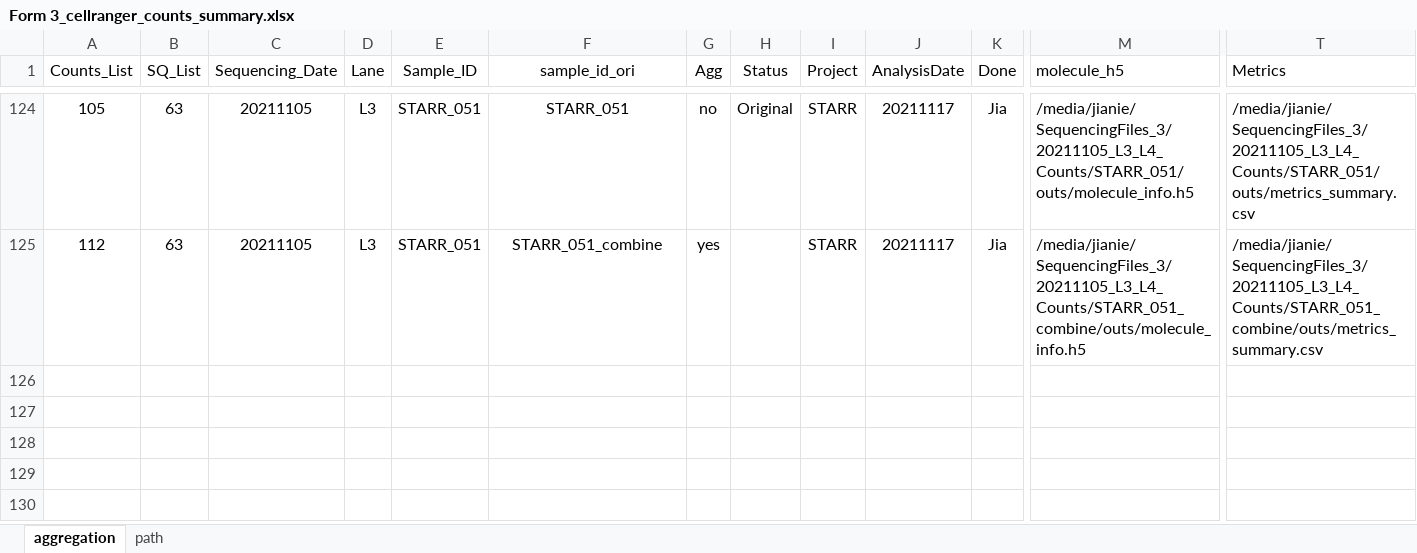
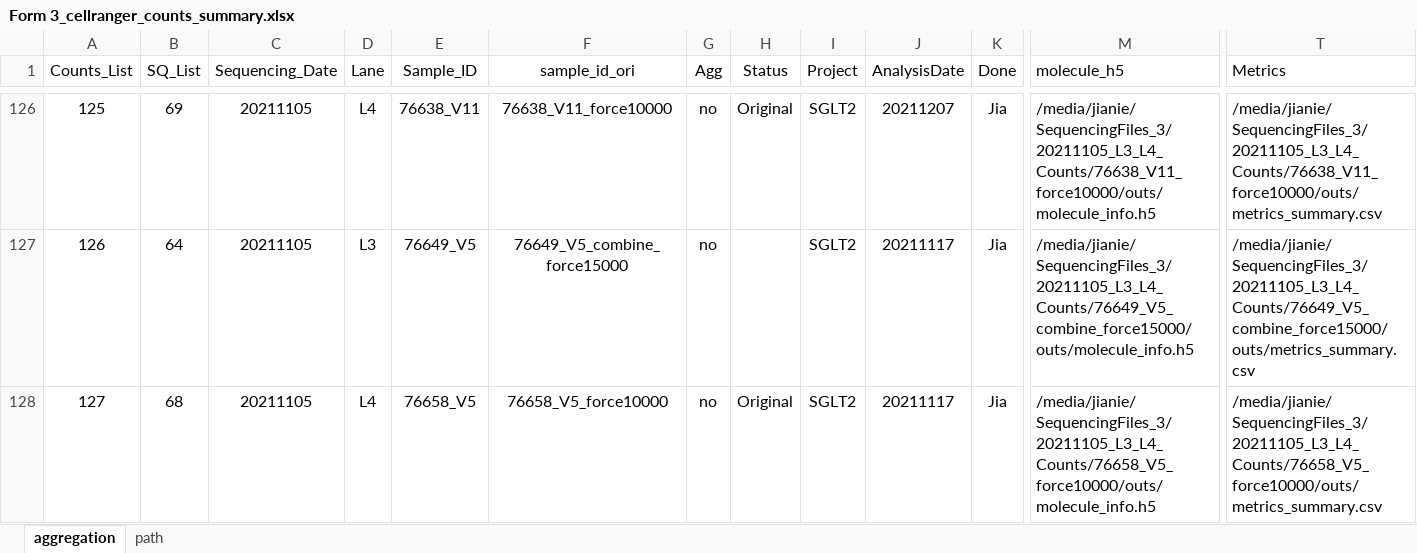
Before and after one commit to dnarna909/UTHSC_cellranger_codes_files, an Excel workbook: ExperimentSummaryFiles/Form 3_cellranger_counts_summary.xlsx, sheet aggregation, drawn as a sheet; only a part is shown, gaps mark what is left out; values as stored, in another font and other column widths than the file's, no borders; charts and pictures not drawn; addresses are those after the commit; rows hold the shown columns only; the diff covers the shown part only; the diff names each change by its address in the sheet, - before the commit and + after, or states it on an @@ line.

```diff
--- a/ExperimentSummaryFiles/Form 3_cellranger_counts_summary.xlsx (sheet aggregation)
+++ b/ExperimentSummaryFiles/Form 3_cellranger_counts_summary.xlsx (sheet aggregation)
-A126 (Counts_List): 105
+A126 (Counts_List): 125
-B126 (SQ_List): 63
+B126 (SQ_List): 69
-D126 (Lane): L3
+D126 (Lane): L4
-E126 (Sample_ID): STARR_051
+E126 (Sample_ID): 76638_V11
-F126 (sample_id_ori): STARR_051
+F126 (sample_id_ori): 76638_V11_force10000
-I126:I127 (Project): STARR
+I126:I127 (Project): SGLT2
-J126 (AnalysisDate): 20211117
+J126 (AnalysisDate): 20211207
-M126 (molecule_h5): /media/jianie/SequencingFiles_3/20211105_L3_L4_Counts/STARR_051/outs/molecule_info.h5
+M126 (molecule_h5): /media/jianie/SequencingFiles_3/20211105_L3_L4_Counts/76638_V11_force10000/outs/molecule_info.h5
-T126 (Metrics): /media/jianie/SequencingFiles_3/20211105_L3_L4_Counts/STARR_051/outs/metrics_summary.csv
+T126 (Metrics): /media/jianie/SequencingFiles_3/20211105_L3_L4_Counts/76638_V11_force10000/outs/metrics_summary.csv
-A127 (Counts_List): 112
+A127 (Counts_List): 126
-B127 (SQ_List): 63
+B127 (SQ_List): 64
-E127 (Sample_ID): STARR_051
+E127 (Sample_ID): 76649_V5
-F127 (sample_id_ori): STARR_051_combine
+F127 (sample_id_ori): 76649_V5_combine_force15000
-G127 (Agg): yes
+G127 (Agg): no
-M127 (molecule_h5): /media/jianie/SequencingFiles_3/20211105_L3_L4_Counts/STARR_051_combine/outs/molecule_info.h5
+M127 (molecule_h5): /media/jianie/SequencingFiles_3/20211105_L3_L4_Counts/76649_V5_combine_force15000/outs/molecule_info.h5
-T127 (Metrics): /media/jianie/SequencingFiles_3/20211105_L3_L4_Counts/STARR_051_combine/outs/metrics_summary.csv
+T127 (Metrics): /media/jianie/SequencingFiles_3/20211105_L3_L4_Counts/76649_V5_combine_force15000/outs/metrics_summary.csv
+row 128: 127 | 68 | 20211105 | L4 | 76658_V5 | 76658_V5_force10000 | no | Original | SGLT2 | 20211117 | Jia | /media/jianie/SequencingFiles_3/20211105_L3_L4_Counts/76658_V5_force10000/outs/molecule_info.h5 | /media/jianie/SequencingFiles_3/20211105_L3_L4_Counts/76658_V5_force10000/outs/metrics_summary.csv
```
Also changed, not shown: 2 added rows and 98 moved rows elsewhere in this sheet, formulas that keep their value, charts or pictures, 3 other files.
